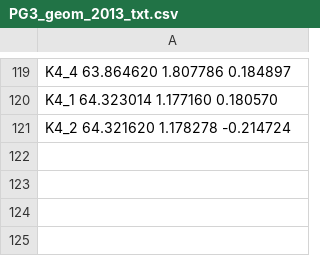
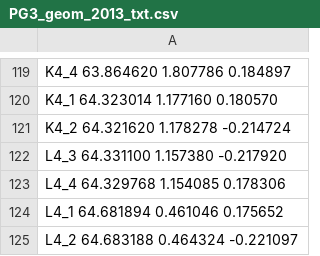
Before and after one commit to mantidproject/mantidgeometry, a CSV file: PG3_geom_2013_txt.csv, drawn as a sheet; only a part is shown, gaps mark what is left out; the diff names each change by its address in the sheet, - before the commit and + after, or states it on an @@ line.

Commit message:
Adding L4 detector and changing EOL character.

```diff
--- a/PG3_geom_2013_txt.csv
+++ b/PG3_geom_2013_txt.csv
+row 122: L4_3 64.331100 1.157380 -0.217920
+row 123: L4_4 64.329768 1.154085 0.178306
+row 124: L4_1 64.681894 0.461046 0.175652
+row 125: L4_2 64.683188 0.464324 -0.221097
```
